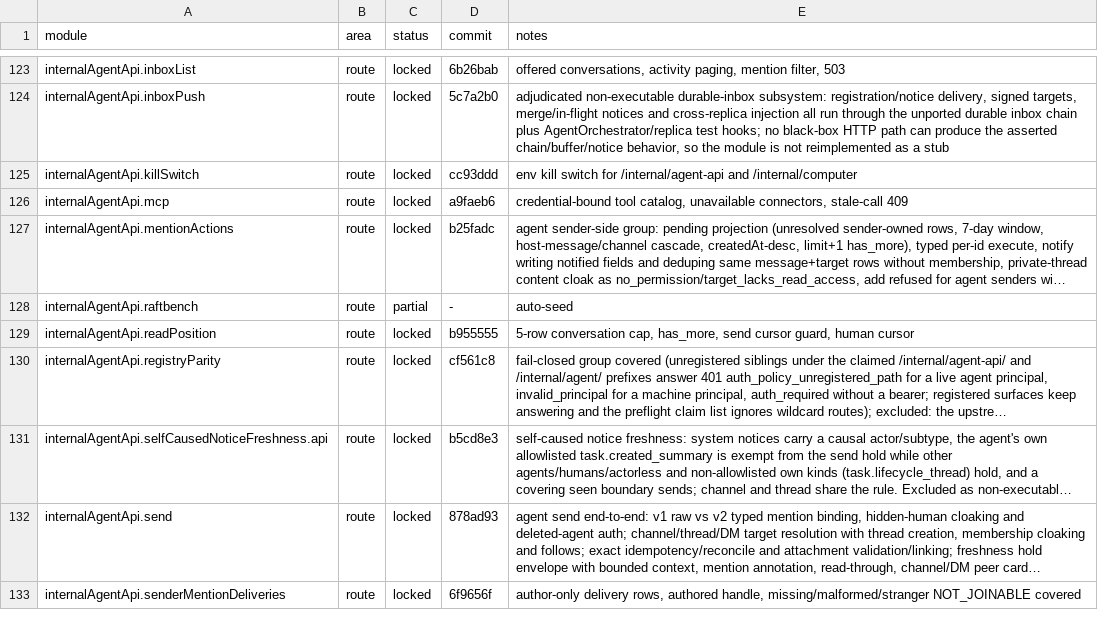
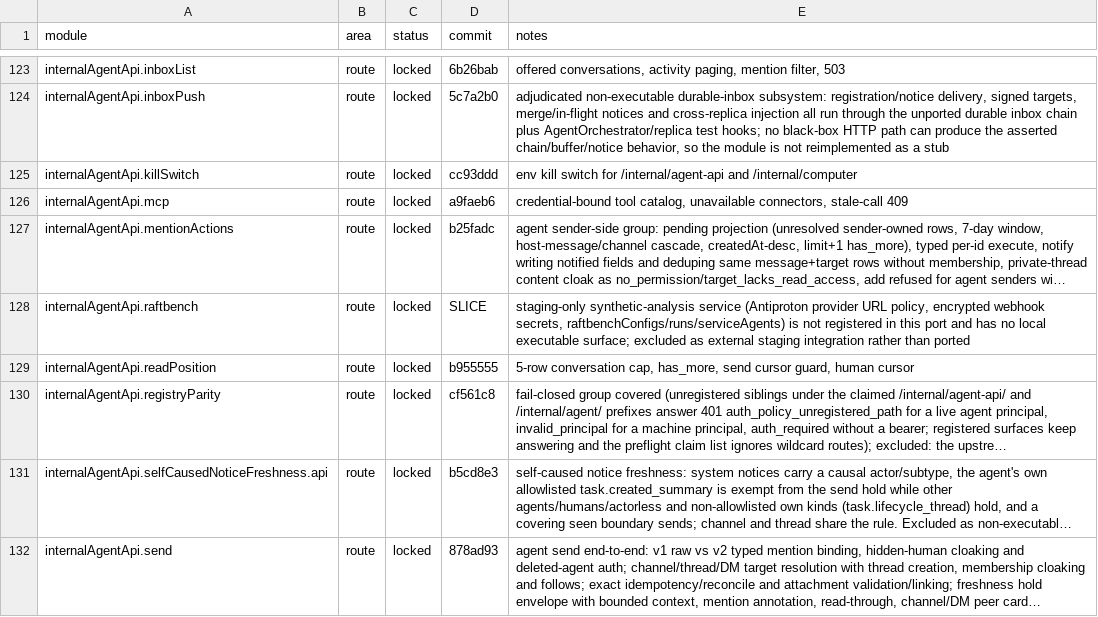
Before and after one commit to kevinzhow/raft-server-swift, a TSV file: docs/PARITY.tsv, drawn as a sheet; only a part is shown, gaps mark what is left out; the shorter side is filled out with more unchanged rows; long unchanged cells end in …; the diff names each change by its address in the sheet, - before the commit and + after, or states it on an @@ line.

Commit message:
Lock raftbench as an external staging-only integration.
- No raftbench/push-webhook route exists in this port and the upstream case
  depends on staging-only Antiproton/encrypted-webhook infrastructure; record
  the module as an explicit external exclusion rather than a partial feature.

```diff
--- a/docs/PARITY.tsv
+++ b/docs/PARITY.tsv
-C128 (status): partial
+C128 (status): locked
-D128 (commit): -
+D128 (commit): SLICE
-E128 (notes): auto-seed
+E128 (notes): staging-only synthetic-analysis service (Antiproton provider URL policy, encrypted webhook secrets, raftbenchConfigs/runs/serviceAgents) is not registered in this port and has no local executable surface; excluded as external staging integration rather than ported
```
Also changed, not shown: 2 other files.
